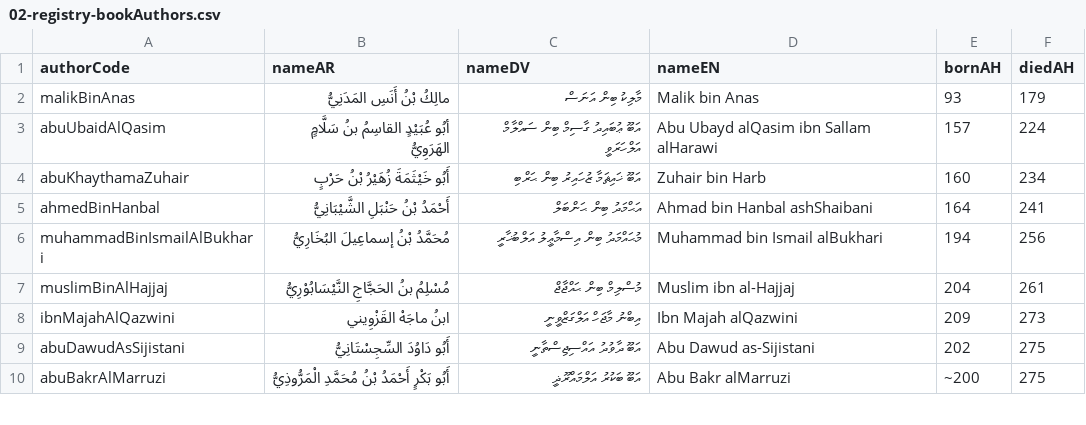
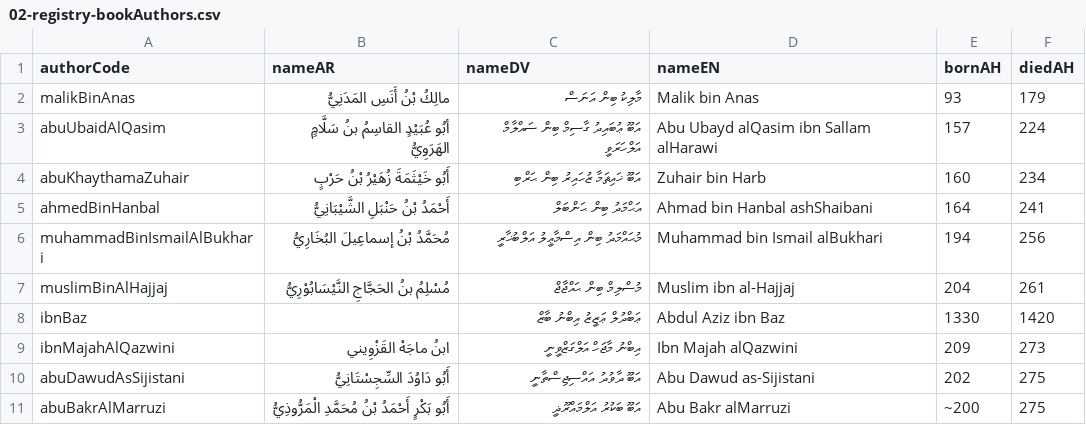
Before and after one commit to hadithmv/hadithmv.github.io, a CSV file: codebase/data/02-registry-bookAuthors.csv, drawn as a sheet; only a part is shown; the diff names each change by its address in the sheet, - before the commit and + after, or states it on an @@ line.

```diff
--- a/codebase/data/02-registry-bookAuthors.csv
+++ b/codebase/data/02-registry-bookAuthors.csv
+row 8: ibnBaz |  | ޢަބްދުލް ޢަޒީޒު އިބްނު ބާޒް | Abdul Aziz ibn Baz | 1330 | 1420
```
Also changed, not shown: codebase/data/03-registry-bookMeta.csv, 2 other files.
